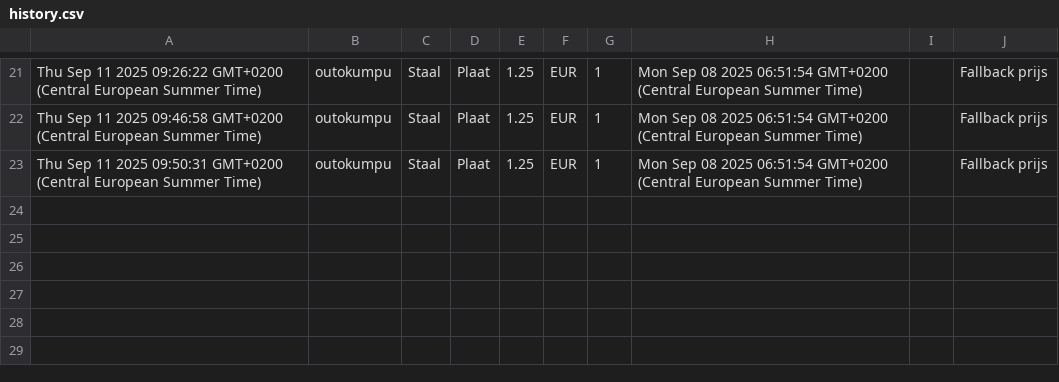
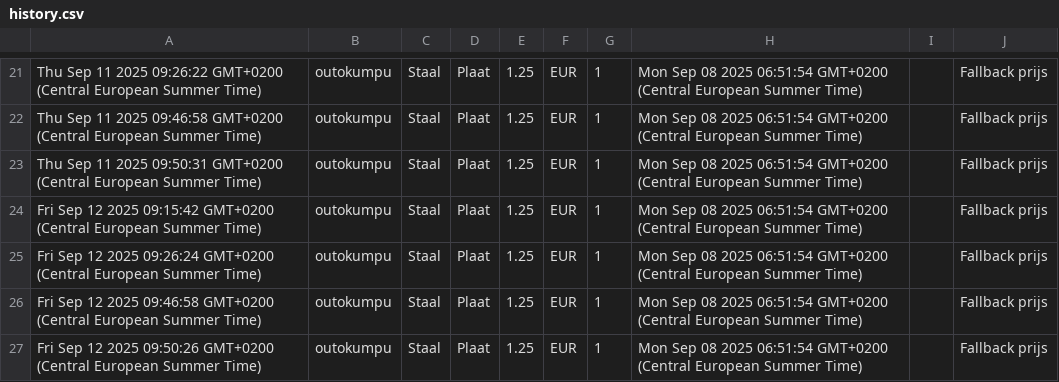
Before and after one commit to gerrit0492-create/Cost-forge-2, a CSV file: data/history.csv, drawn as a sheet; only a part is shown, gaps mark what is left out; the diff names each change by its address in the sheet, - before the commit and + after, or states it on an @@ line.

Commit message:
Update history.csv vanuit Google Sheets

```diff
--- a/data/history.csv
+++ b/data/history.csv
+row 24: Fri Sep 12 2025 09:15:42 GMT+0200 (Central European Summer Time) | outokumpu | Staal | Plaat | 1.25 | EUR | 1 | Mon Sep 08 2025 06:51:54 GMT+0200 (Central European Summer Time) |  | Fallback prijs
+row 25: Fri Sep 12 2025 09:26:24 GMT+0200 (Central European Summer Time) | outokumpu | Staal | Plaat | 1.25 | EUR | 1 | Mon Sep 08 2025 06:51:54 GMT+0200 (Central European Summer Time) |  | Fallback prijs
+row 26: Fri Sep 12 2025 09:46:58 GMT+0200 (Central European Summer Time) | outokumpu | Staal | Plaat | 1.25 | EUR | 1 | Mon Sep 08 2025 06:51:54 GMT+0200 (Central European Summer Time) |  | Fallback prijs
+row 27: Fri Sep 12 2025 09:50:26 GMT+0200 (Central European Summer Time) | outokumpu | Staal | Plaat | 1.25 | EUR | 1 | Mon Sep 08 2025 06:51:54 GMT+0200 (Central European Summer Time) |  | Fallback prijs
```
